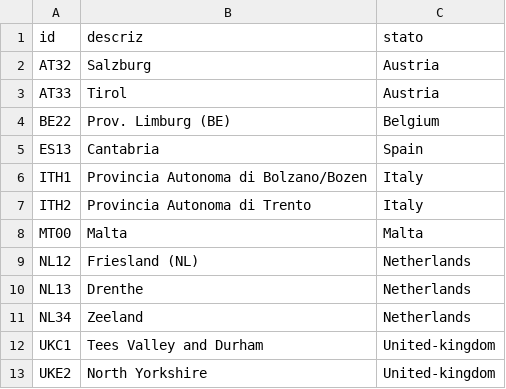
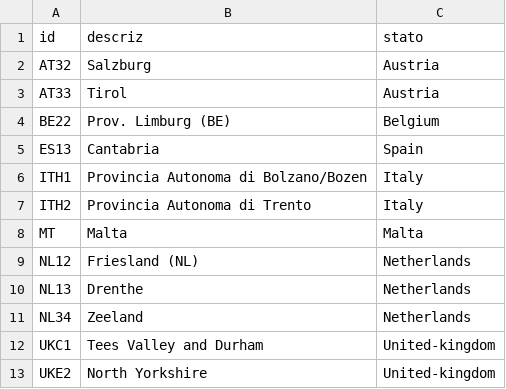
Before and after one commit to Giackgamba/PAT-RegB, a CSV file: backupData/tabNUTS.csv, drawn as a sheet.

```diff
--- a/backupData/tabNUTS.csv
+++ b/backupData/tabNUTS.csv
@@ -7,3 +7,3 @@
 "ITH2";"Provincia Autonoma di Trento";"Italy"
-"MT00";"Malta";"Malta"
+"MT";"Malta";"Malta"
 "NL12";"Friesland (NL)";"Netherlands"
```
Also changed, not shown: backupData/demo_r_frate2-4.csv, backupData/tabConcepts.csv, 23 other files.
